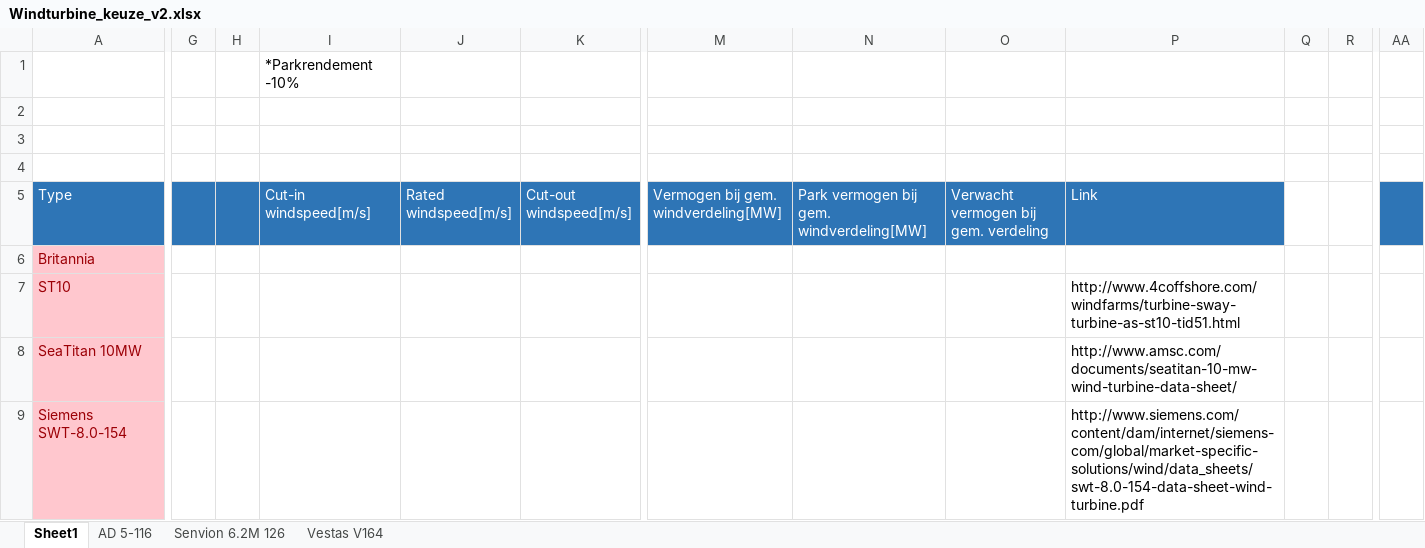
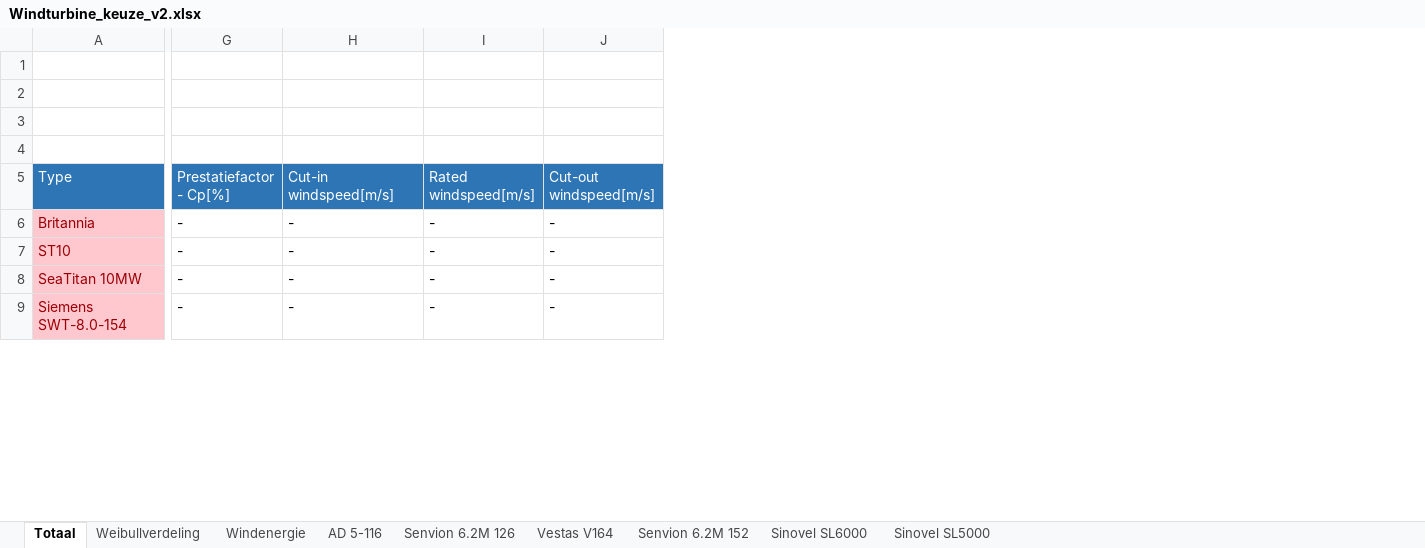
Before and after one commit to Martijnve23/HHS_PROENT-1617, an Excel workbook: Projectinformatie/Windturbine_keuze_v2.xlsx, sheet Totaal, drawn as a sheet; only a part is shown, gaps mark what is left out; values as stored, in another font and other column widths than the file's, no borders; conditional formats and table styles not drawn; removed rows and columns are numbered as before the commit, all else as after; the diff covers the shown part only; the diff names each change by its address in the sheet, - before the commit and + after, or states it on an @@ line.

Commit message:
Nieuwe windturbinekeuze excel sheet

```diff
--- a/Projectinformatie/Windturbine_keuze_v2.xlsx (sheet Totaal)
+++ b/Projectinformatie/Windturbine_keuze_v2.xlsx (sheet Totaal)
-sheet tab: Sheet1
+sheet tab: Totaal
+sheet tab: Weibullverdeling
+sheet tab: Windenergie
+sheet tab: Senvion 6.2M 152
+sheet tab: Sinovel SL6000
+sheet tab: Sinovel SL5000
-column G, empty
-column H, empty
+column G (Prestatiefactor - Cp[%]), rows 6-9: all -
-column M, row 5: Vermogen bij gem. windverdeling[MW]
-column N, row 5: Park vermogen bij gem. windverdeling[MW]
-column O, row 5: Verwacht vermogen bij gem. verdeling
-column P (Link), rows 7-9: http://www.4coffshore.com/windfarms/turbine-sway-turbine-as-st10-tid51.html | http://www.amsc.com/documents/seatitan-10-mw-wind-turbine-data-sheet/ | http://www.siemens.com/content/dam/internet/siemens-com/global/market-specific-solutions/wind/data_sheets/swt-8.0-154-data-sheet-wind-turbine.pdf
-column Q, empty
-column R, empty
-column AA, empty
-H1 (Cut-in windspeed[m/s]): *Parkrendement -10%
+H1 (Cut-in windspeed[m/s]): (empty)
-H6:H9 (Cut-in windspeed[m/s]): (empty)
+H6:H9 (Cut-in windspeed[m/s]): -
-I6:I9 (Rated windspeed[m/s]): (empty)
+I6:I9 (Rated windspeed[m/s]): -
-J6:J9 (Cut-out windspeed[m/s]): (empty)
+J6:J9 (Cut-out windspeed[m/s]): -
```
Also changed, not shown: 8 removed columns and 79 edited cells elsewhere in this sheet, sheet Vestas V164, sheet AD 5-116, sheet Senvion 6.2M 126, formulas that keep their value, charts or pictures.
